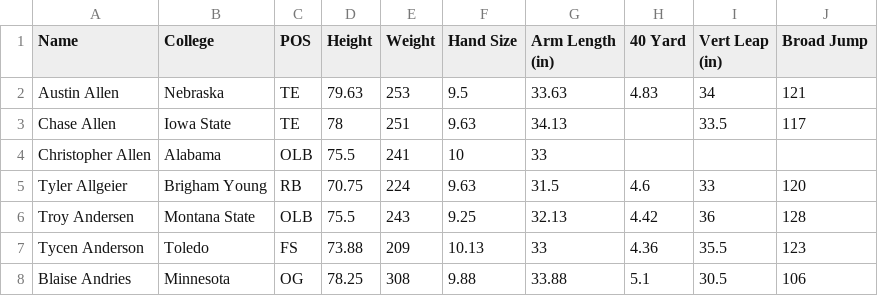
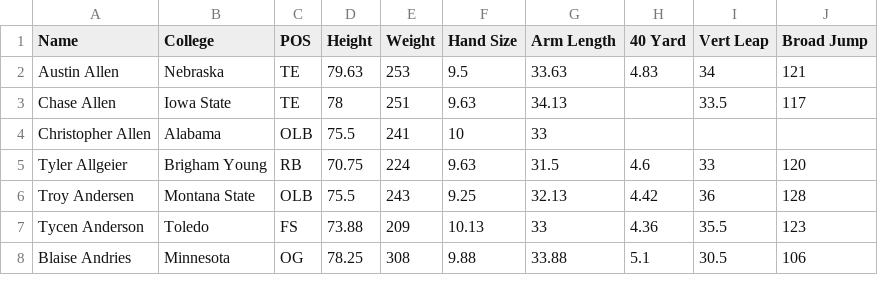
Before and after one commit to MattLane6962/Combine2022, a CSV file: 2022 combine data.csv, drawn as a sheet; only a part is shown.

Commit message:
Add files via upload

```diff
--- a/2022 combine data.csv
+++ b/2022 combine data.csv
@@ -1,2 +1,2 @@
-Name,College,POS,Height,Weight,Hand Size,Arm Length (in),40 Yard,Vert Leap (in),Broad Jump
+Name,College,POS,Height,Weight,Hand Size,Arm Length,40 Yard,Vert Leap,Broad Jump
 Austin Allen,Nebraska,TE,79.63,253,9.5,33.63,4.83,34,121
```
